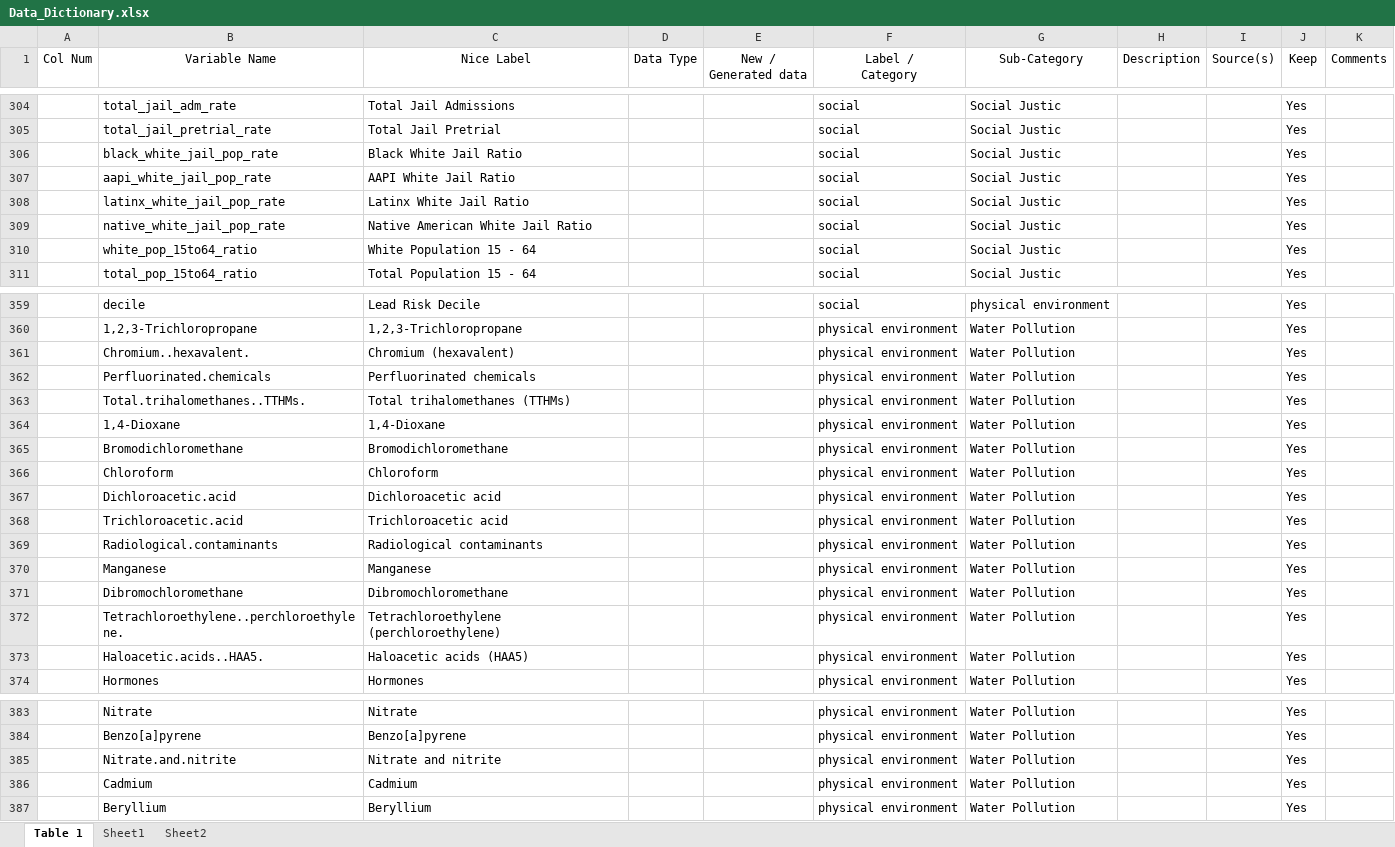
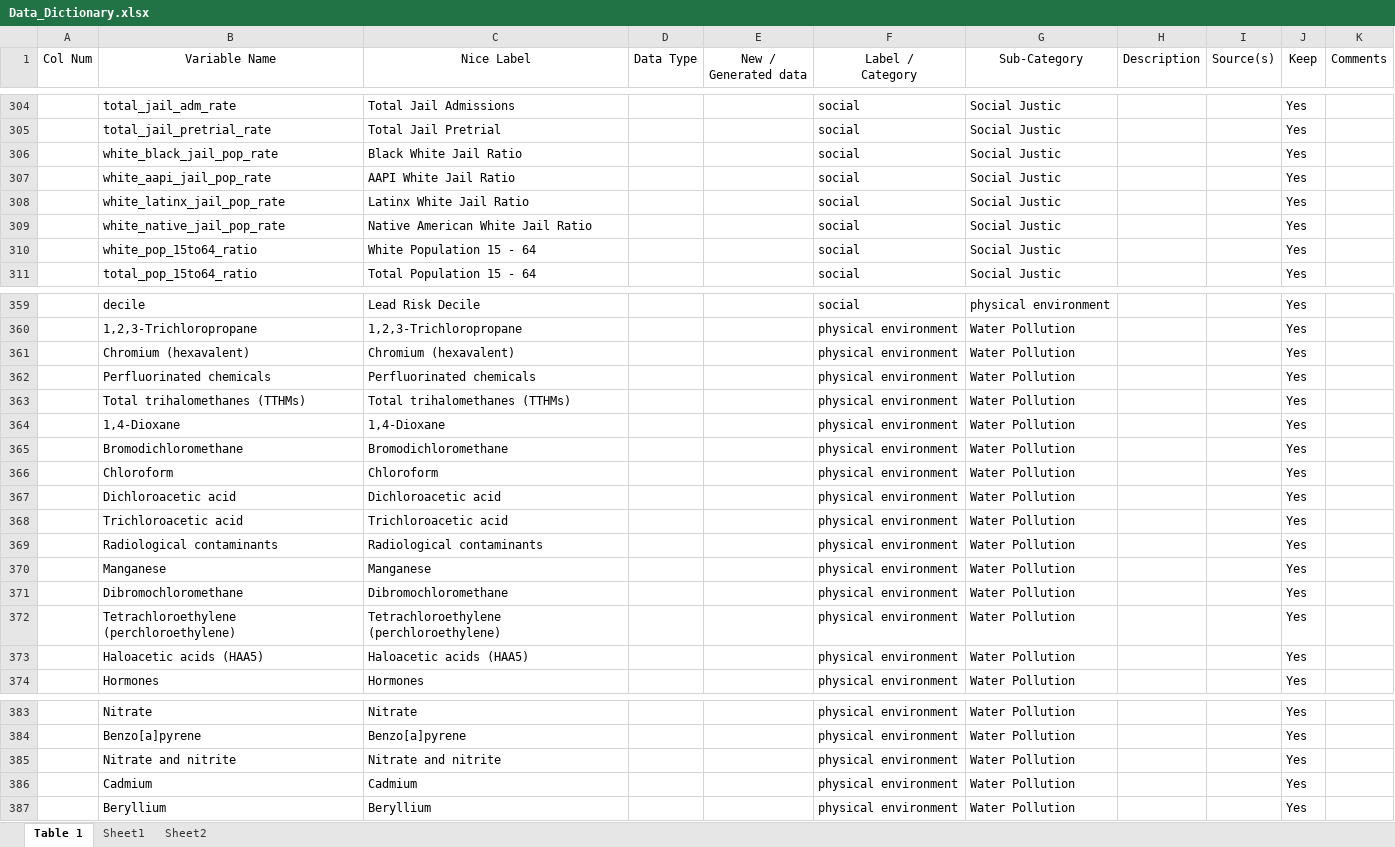
Before and after one commit to wendyji220/Covid_SL_intxns, an Excel workbook: Analysis/update_data/data/processed/Data_Dictionary.xlsx, sheet Table 1, drawn as a sheet; only a part is shown, gaps mark what is left out; values as stored, in another font and other column widths than the file's, no borders; the diff names each change by its address in the sheet, - before the commit and + after, or states it on an @@ line.

Commit message:
Finish combining the preprocessing and spot checked the data

```diff
--- a/Analysis/update_data/data/processed/Data_Dictionary.xlsx (sheet Table 1)
+++ b/Analysis/update_data/data/processed/Data_Dictionary.xlsx (sheet Table 1)
-B306 (Variable Name): black_white_jail_pop_rate
+B306 (Variable Name): white_black_jail_pop_rate
-B307 (Variable Name): aapi_white_jail_pop_rate
+B307 (Variable Name): white_aapi_jail_pop_rate
-B308 (Variable Name): latinx_white_jail_pop_rate
+B308 (Variable Name): white_latinx_jail_pop_rate
-B309 (Variable Name): native_white_jail_pop_rate
+B309 (Variable Name): white_native_jail_pop_rate
-B361 (Variable Name): Chromium..hexavalent.
+B361 (Variable Name): Chromium (hexavalent)
-B362 (Variable Name): Perfluorinated.chemicals
+B362 (Variable Name): Perfluorinated chemicals
-B363 (Variable Name): Total.trihalomethanes..TTHMs.
+B363 (Variable Name): Total trihalomethanes (TTHMs)
-B367 (Variable Name): Dichloroacetic.acid
+B367 (Variable Name): Dichloroacetic acid
-B368 (Variable Name): Trichloroacetic.acid
+B368 (Variable Name): Trichloroacetic acid
-B369 (Variable Name): Radiological.contaminants
+B369 (Variable Name): Radiological contaminants
-B372 (Variable Name): Tetrachloroethylene..perchloroethylene.
+B372 (Variable Name): Tetrachloroethylene (perchloroethylene)
-B373 (Variable Name): Haloacetic.acids..HAA5.
+B373 (Variable Name): Haloacetic acids (HAA5)
-B385 (Variable Name): Nitrate.and.nitrite
+B385 (Variable Name): Nitrate and nitrite
```
Also changed, not shown: 2 other files.
